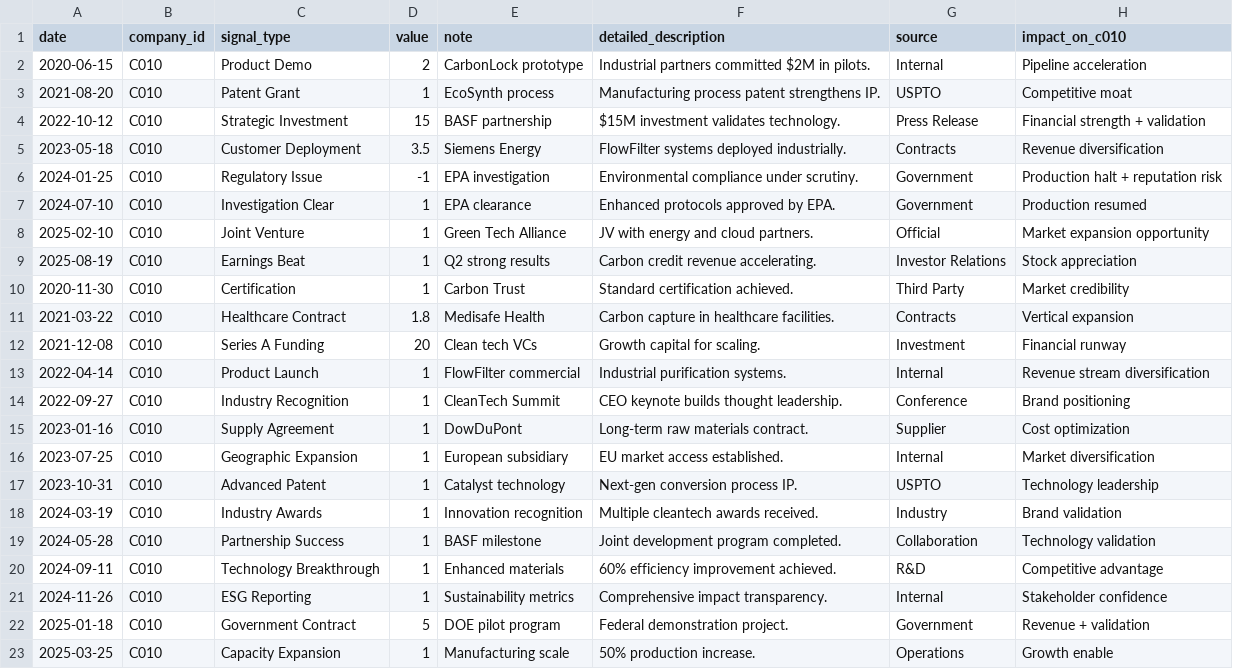
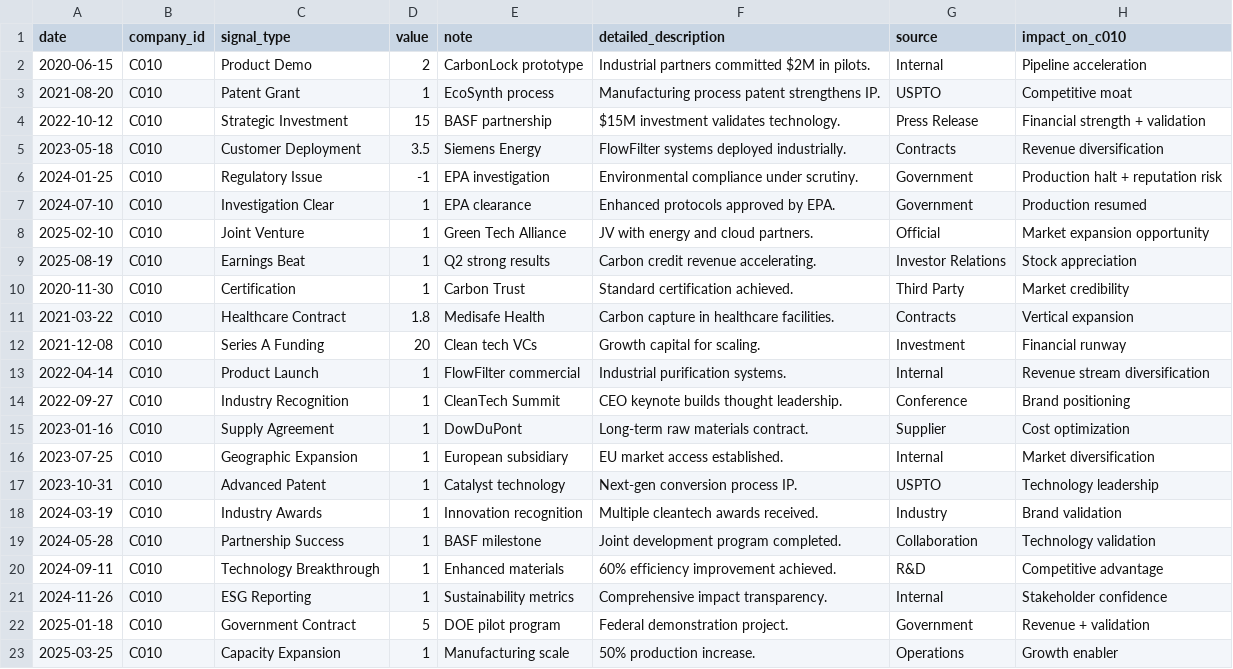
Before and after one commit to AvikYadav/PhantomAgents_MarketAnalyst, a CSV file: data/c010/market.csv, drawn as a sheet; the diff names each change by its address in the sheet, - before the commit and + after, or states it on an @@ line.

Commit message:
Update market.csv

```diff
--- a/data/c010/market.csv
+++ b/data/c010/market.csv
-H23 (impact_on_c010): Growth enable
+H23 (impact_on_c010): Growth enabler
```
